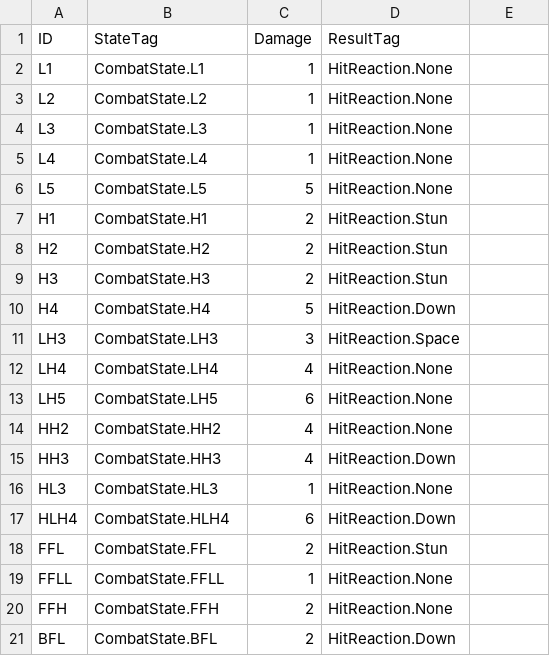
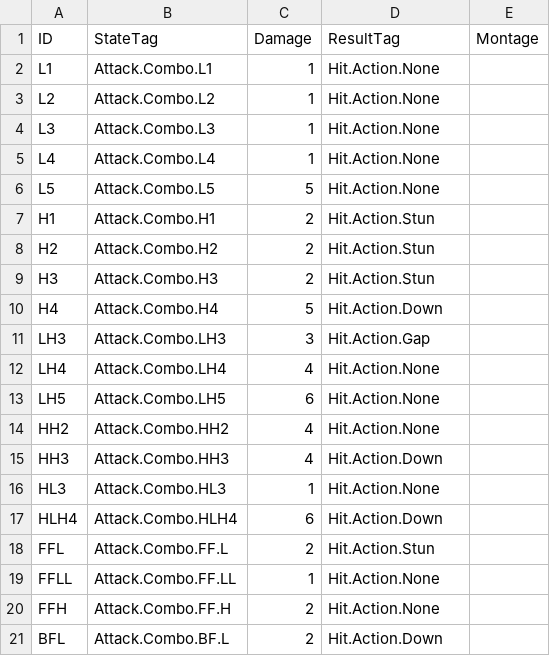
Before and after one commit to laziu/WP-Sifu, a CSV file: Data/Table/PlayerAttackDamage.full.csv, drawn as a sheet; only a part is shown; the diff covers the shown part only.

```diff
--- a/Data/Table/PlayerAttackDamage.full.csv
+++ b/Data/Table/PlayerAttackDamage.full.csv
@@ -1,21 +1,21 @@
-ID,StateTag,Damage,ResultTag
-L1,"CombatState.L1",1,"HitReaction.None"
-L2,"CombatState.L2",1,"HitReaction.None"
-L3,"CombatState.L3",1,"HitReaction.None"
-L4,"CombatState.L4",1,"HitReaction.None"
-L5,"CombatState.L5",5,"HitReaction.None"
-H1,"CombatState.H1",2,"HitReaction.Stun"
-H2,"CombatState.H2",2,"HitReaction.Stun"
-H3,"CombatState.H3",2,"HitReaction.Stun"
-H4,"CombatState.H4",5,"HitReaction.Down"
-LH3,"CombatState.LH3",3,"HitReaction.Space"
-LH4,"CombatState.LH4",4,"HitReaction.None"
-LH5,"CombatState.LH5",6,"HitReaction.None"
-HH2,"CombatState.HH2",4,"HitReaction.None"
-HH3,"CombatState.HH3",4,"HitReaction.Down"
-HL3,"CombatState.HL3",1,"HitReaction.None"
-HLH4,"CombatState.HLH4",6,"HitReaction.Down"
-FFL,"CombatState.FFL",2,"HitReaction.Stun"
-FFLL,"CombatState.FFLL",1,"HitReaction.None"
-FFH,"CombatState.FFH",2,"HitReaction.None"
-BFL,"CombatState.BFL",2,"HitReaction.Down"
+ID,StateTag,Damage,ResultTag,Montage
+L1,"Attack.Combo.L1",1,"Hit.Action.None",
+L2,"Attack.Combo.L2",1,"Hit.Action.None",
+L3,"Attack.Combo.L3",1,"Hit.Action.None",
+L4,"Attack.Combo.L4",1,"Hit.Action.None",
+L5,"Attack.Combo.L5",5,"Hit.Action.None",
+H1,"Attack.Combo.H1",2,"Hit.Action.Stun",
+H2,"Attack.Combo.H2",2,"Hit.Action.Stun",
+H3,"Attack.Combo.H3",2,"Hit.Action.Stun",
+H4,"Attack.Combo.H4",5,"Hit.Action.Down",
+LH3,"Attack.Combo.LH3",3,"Hit.Action.Gap",
+LH4,"Attack.Combo.LH4",4,"Hit.Action.None",
+LH5,"Attack.Combo.LH5",6,"Hit.Action.None",
+HH2,"Attack.Combo.HH2",4,"Hit.Action.None",
+HH3,"Attack.Combo.HH3",4,"Hit.Action.Down",
+HL3,"Attack.Combo.HL3",1,"Hit.Action.None",
+HLH4,"Attack.Combo.HLH4",6,"Hit.Action.Down",
+FFL,"Attack.Combo.FF.L",2,"Hit.Action.Stun",
+FFLL,"Attack.Combo.FF.LL",1,"Hit.Action.None",
+FFH,"Attack.Combo.FF.H",2,"Hit.Action.None",
+BFL,"Attack.Combo.BF.L",2,"Hit.Action.Down",
```
Also changed, not shown: 12 edited cells elsewhere in this file, Data/Table/PlayerAttackDamage.csv, Data/Table/PlayerComboTransition.csv, 17 other files.
